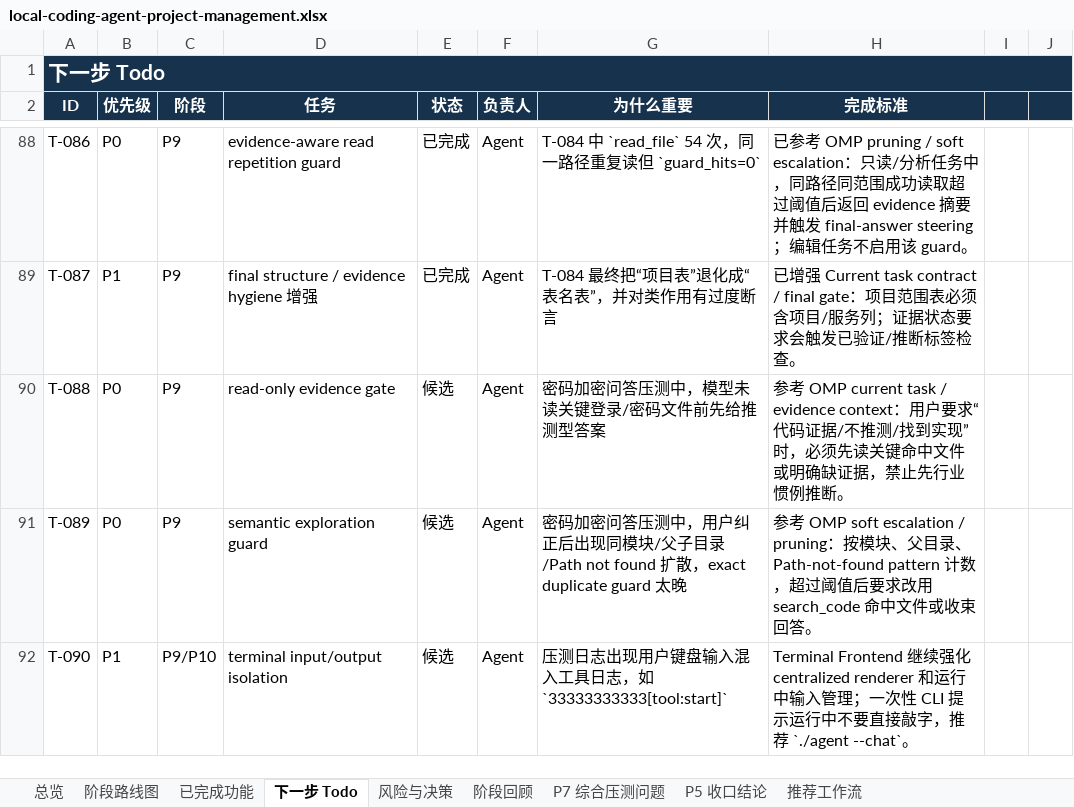
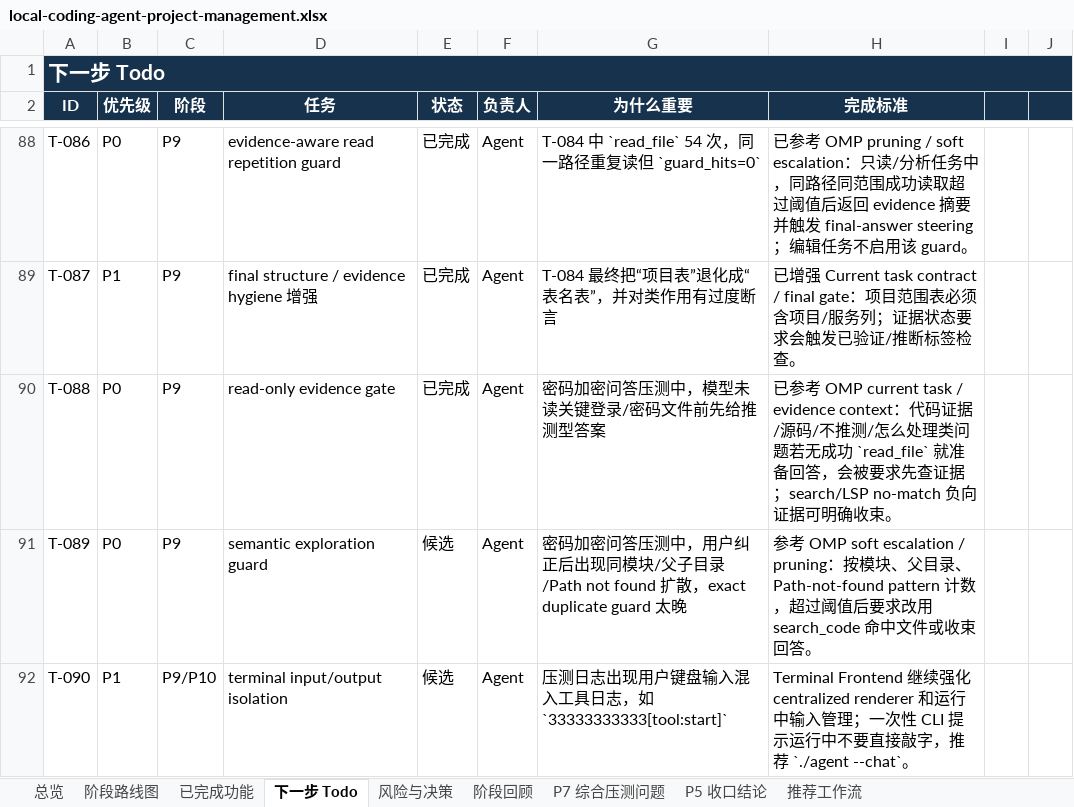
Before and after one commit to noone6931/lca-private-handoff-20260803, an Excel workbook: docs/local-coding-agent-project-management.xlsx, sheet 下一步 Todo, drawn as a sheet; only a part is shown, gaps mark what is left out; values as stored, in another font and other column widths than the file's, no borders; the diff names each change by its address in the sheet, - before the commit and + after, or states it on an @@ line.

Commit message:
Add read-only evidence gate

```diff
--- a/docs/local-coding-agent-project-management.xlsx (sheet 下一步 Todo)
+++ b/docs/local-coding-agent-project-management.xlsx (sheet 下一步 Todo)
-E90 (状态): 候选
+E90 (状态): 已完成
-H90 (完成标准): 参考 OMP current task / evidence context：用户要求“代码证据/不推测/找到实现”时，必须先读关键命中文件或明确缺证据，禁止先行业惯例推断。
+H90 (完成标准): 已参考 OMP current task / evidence context：代码证据/源码/不推测/怎么处理类问题若无成功 `read_file` 就准备回答，会被要求先查证据；search/LSP no-match 负向证据可明确收束。
```
Also changed, not shown: sheet 阶段回顾, sheet 风险与决策, 5 other files.
